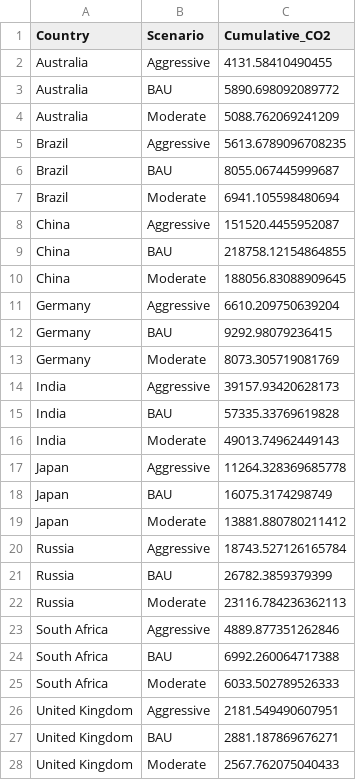
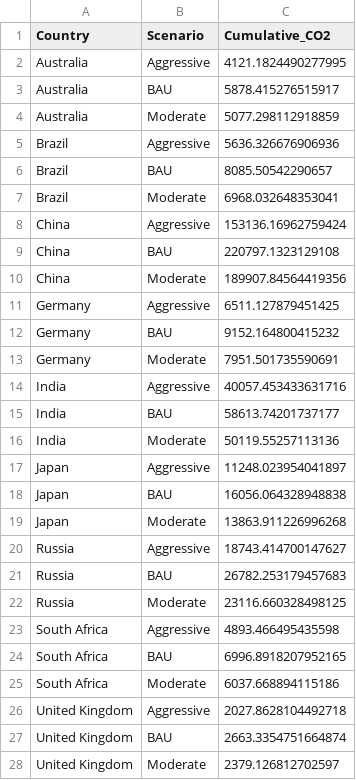
Before and after one commit to neeladrish/GHG-emission-analysis, a CSV file: data/scenario_impact_summary.csv, drawn as a sheet; only a part is shown; the diff covers the shown part only.

```diff
--- a/data/scenario_impact_summary.csv
+++ b/data/scenario_impact_summary.csv
@@ -1,28 +1,28 @@
 Country,Scenario,Cumulative_CO2
-Australia,Aggressive,4131.58410490455
-Australia,BAU,5890.698092089772
-Australia,Moderate,5088.762069241209
-Brazil,Aggressive,5613.6789096708235
-Brazil,BAU,8055.067445999687
-Brazil,Moderate,6941.105598480694
-China,Aggressive,151520.4455952087
-China,BAU,218758.12154864855
-China,Moderate,188056.83088909645
-Germany,Aggressive,6610.209750639204
-Germany,BAU,9292.98079236415
-Germany,Moderate,8073.305719081769
-India,Aggressive,39157.93420628173
-India,BAU,57335.33769619828
-India,Moderate,49013.74962449143
-Japan,Aggressive,11264.328369685778
-Japan,BAU,16075.3174298749
-Japan,Moderate,13881.880780211412
-Russia,Aggressive,18743.527126165784
-Russia,BAU,26782.3859379399
-Russia,Moderate,23116.784236362113
-South Africa,Aggressive,4889.877351262846
-South Africa,BAU,6992.260064717388
-South Africa,Moderate,6033.502789526333
-United Kingdom,Aggressive,2181.549490607951
-United Kingdom,BAU,2881.187869676271
-United Kingdom,Moderate,2567.762075040433
+Australia,Aggressive,4121.1824490277995
+Australia,BAU,5878.415276515917
+Australia,Moderate,5077.298112918859
+Brazil,Aggressive,5636.326676906936
+Brazil,BAU,8085.50542290657
+Brazil,Moderate,6968.032648353041
+China,Aggressive,153136.16962759424
+China,BAU,220797.1323129108
+China,Moderate,189907.84564419356
+Germany,Aggressive,6511.127879451425
+Germany,BAU,9152.164800415232
+Germany,Moderate,7951.501735590691
+India,Aggressive,40057.453433631716
+India,BAU,58613.74201737177
+India,Moderate,50119.55257113136
+Japan,Aggressive,11248.023954041897
+Japan,BAU,16056.064328948838
+Japan,Moderate,13863.911226996268
+Russia,Aggressive,18743.414700147627
+Russia,BAU,26782.253179457683
+Russia,Moderate,23116.660328498125
+South Africa,Aggressive,4893.466495435598
+South Africa,BAU,6996.8918207952165
+South Africa,Moderate,6037.668894115186
+United Kingdom,Aggressive,2027.8628104492718
+United Kingdom,BAU,2663.3354751664874
+United Kingdom,Moderate,2379.126812702597
```
Also changed, not shown: 3 edited cells elsewhere in this file, data/comparison_table.csv, data/ets_forecasts.csv, 6 other files.
